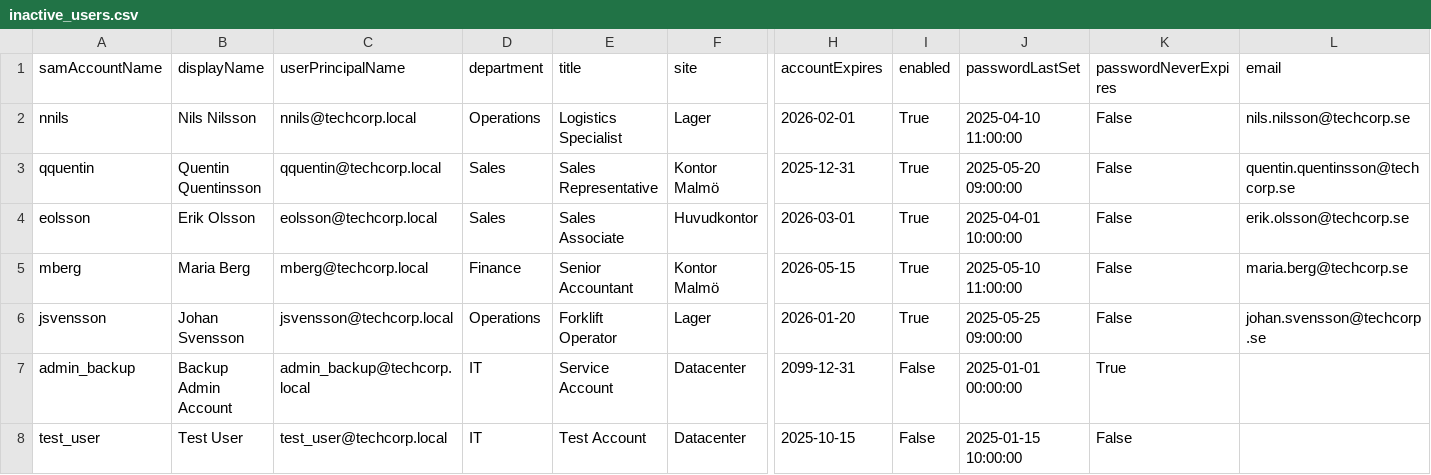
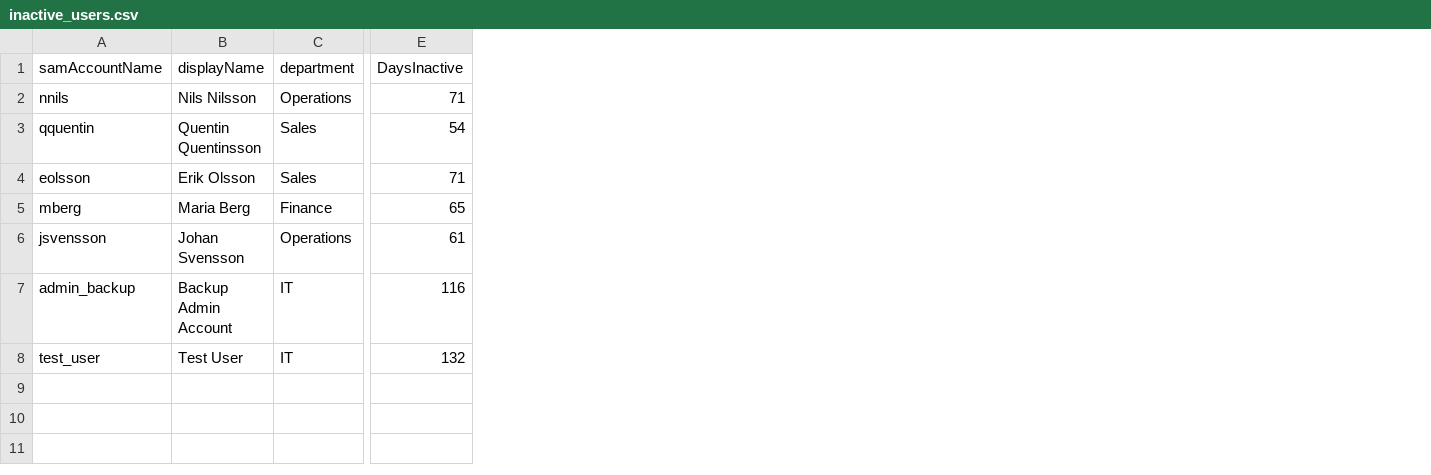
Before and after one commit to m4nino/workshop-3-scriptsprak, a CSV file: inactive_users.csv, drawn as a sheet; only a part is shown, gaps mark what is left out; removed rows and columns are numbered as before the commit, all else as after; the diff names each change by its address in the sheet, - before the commit and + after, or states it on an @@ line.

Commit message:
Executive summary, user account status, inactive users

```diff
--- a/inactive_users.csv
+++ b/inactive_users.csv
-column C (userPrincipalName), rows 2-8: nnils@techcorp.local | qquentin@techcorp.local | eolsson@techcorp.local | mberg@techcorp.local | jsvensson@techcorp.local | admin_backup@techcorp.local | test_user@techcorp.local
-column E (title), rows 2-8: Logistics Specialist | Sales Representative | Sales Associate | Senior Accountant | Forklift Operator | Service Account | Test Account
-column F (site), rows 2-8: Lager | Kontor Malmö | Huvudkontor | Kontor Malmö | Lager | Datacenter | Datacenter
-column H (accountExpires), rows 2-8: 2026-02-01 | 2025-12-31 | 2026-03-01 | 2026-05-15 | 2026-01-20 | 2099-12-31 | 2025-10-15
-column I (enabled), rows 2-8: True | True | True | True | True | False | False
-column J (passwordLastSet), rows 2-8: 2025-04-10 11:00:00 | 2025-05-20 09:00:00 | 2025-04-01 10:00:00 | 2025-05-10 11:00:00 | 2025-05-25 09:00:00 | 2025-01-01 00:00:00 | 2025-01-15 10:00:00
-column K (passwordNeverExpires), rows 2-8: False | False | False | False | False | True | False
-column L (email), rows 2-6: nils.nilsson@techcorp.se | quentin.quentinsson@techcorp.se | erik.olsson@techcorp.se | maria.berg@techcorp.se | johan.svensson@techcorp.se
+column E (DaysInactive), rows 2-8: 71 | 54 | 71 | 65 | 61 | 116 | 132
```
Also changed, not shown: 2 other files.
